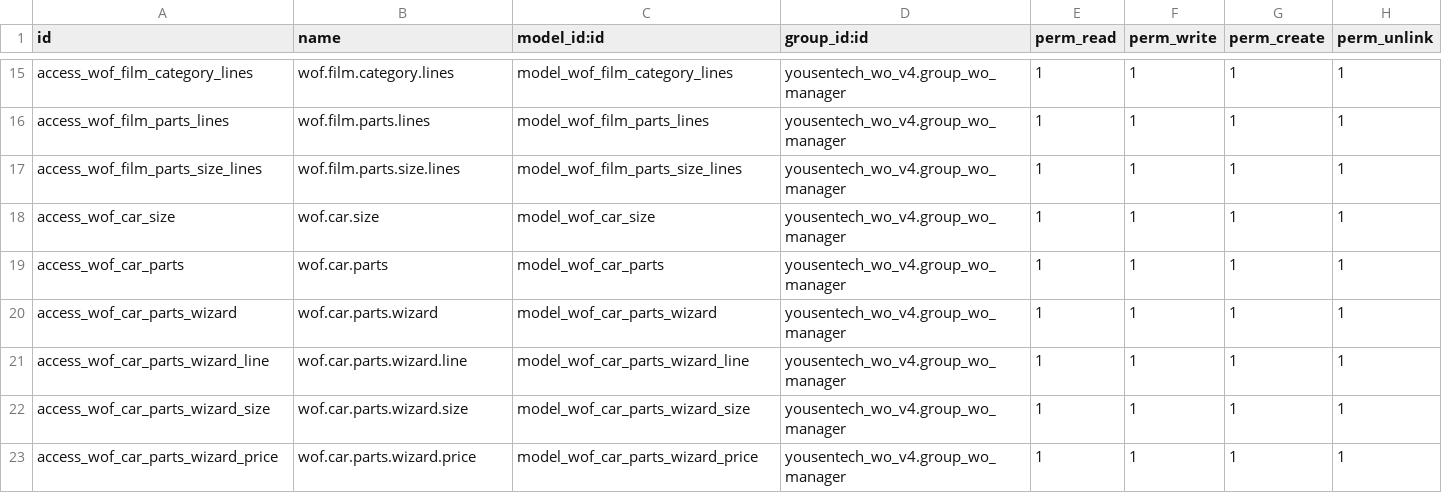
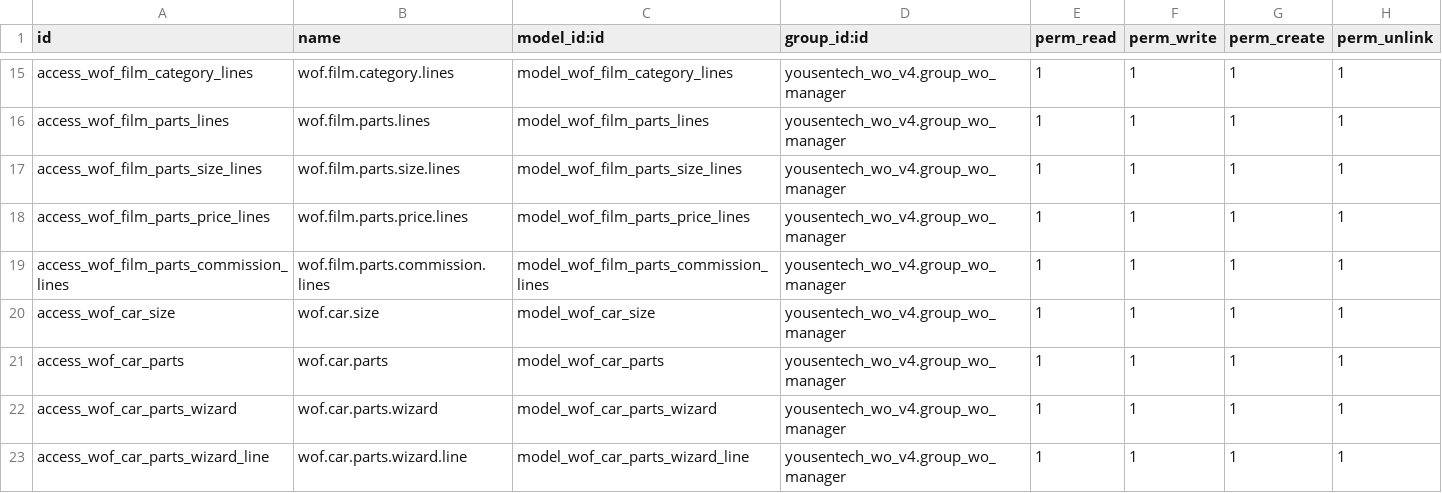
Before and after one commit to yousentech/yousentech_wo_v4, a CSV file: security/ir.model.access.csv, drawn as a sheet; only a part is shown, gaps mark what is left out; the shorter side is filled out with more unchanged rows.

```diff
--- a/security/ir.model.access.csv
+++ b/security/ir.model.access.csv
@@ -17,2 +17,4 @@ access_wof_film_parts_lines,wof.film.parts.lines,model_wof_film_parts_lines,yous
 access_wof_film_parts_size_lines,wof.film.parts.size.lines,model_wof_film_parts_size_lines,yousentech_wo_v4.group_wo_manager,1,1,1,1
+access_wof_film_parts_price_lines,wof.film.parts.price.lines,model_wof_film_parts_price_lines,yousentech_wo_v4.group_wo_manager,1,1,1,1
+access_wof_film_parts_commission_lines,wof.film.parts.commission.lines,model_wof_film_parts_commission_lines,yousentech_wo_v4.group_wo_manager,1,1,1,1
 access_wof_car_size,wof.car.size,model_wof_car_size,yousentech_wo_v4.group_wo_manager,1,1,1,1
```
Also changed, not shown: 1 other file.
